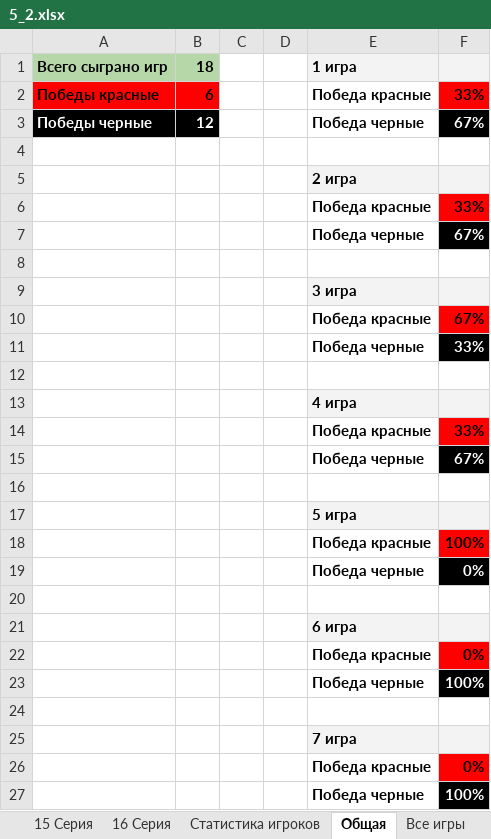
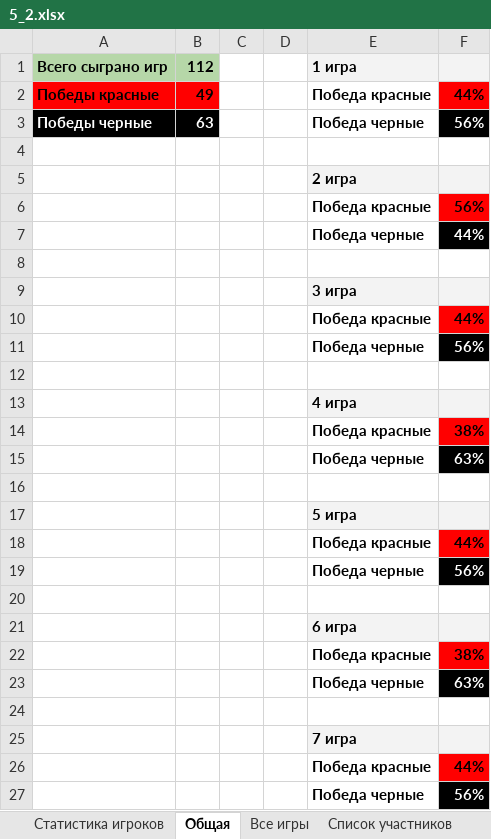
Before and after one commit to AAKlimkov/statistic, an Excel workbook: 5_2.xlsx, sheet Общая, drawn as a sheet; values as stored, in another font and other column widths than the file's, no borders; charts and pictures not drawn; the diff names each change by its address in the sheet, - before the commit and + after, or states it on an @@ line.

```diff
--- a/5_2.xlsx (sheet Общая)
+++ b/5_2.xlsx (sheet Общая)
-B1: 18
+B1: 112
-B2: 6
+B2: 49
-F2: 33%
+F2: 44%
-B3: 12
+B3: 63
-F3: 67%
+F3: 56%
-F6: 33%
+F6: 56%
-F7: 67%
+F7: 44%
-F10: 67%
+F10: 44%
-F11: 33%
+F11: 56%
-F14: 33%
+F14: 38%
-F15: 67%
+F15: 63%
-F18: 100%
+F18: 44%
-F19: 0%
+F19: 56%
-F22: 0%
+F22: 38%
-F23: 100%
+F23: 63%
-F26: 0%
+F26: 44%
-F27: 100%
+F27: 56%
```
Also changed, not shown: sheet Все игры, sheet Статистика игроков, sheet 2 Серия, sheet 1 Серия, sheet 4 Серия, sheet 5 Серия, 14 more sheets, other sheet tabs, formulas that keep their value, hidden cells, 1 other file.
